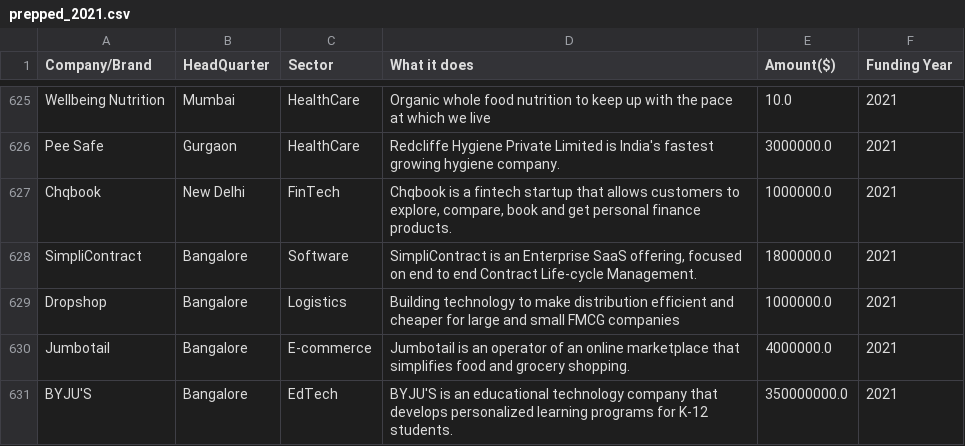
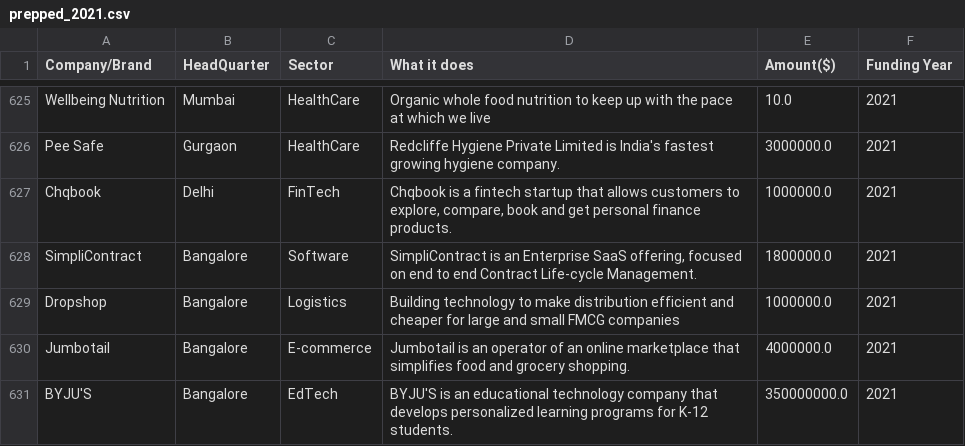
Before and after one commit to AlhassanLuqman/GROUP-ATHENS-LP1-Data_Analysis, a CSV file: data/prepped_2021.csv, drawn as a sheet; only a part is shown, gaps mark what is left out; the diff covers the shown part only.

```diff
--- a/data/prepped_2021.csv
+++ b/data/prepped_2021.csv
@@ -626,3 +626,3 @@ Wellbeing Nutrition,Mumbai,HealthCare,Organic whole food nutrition to keep up wi
 Pee Safe,Gurgaon,HealthCare,Redcliffe Hygiene Private Limited is India's fastest growing hygiene company.,3000000.0,2021
-Chqbook,New Delhi,FinTech,"Chqbook is a fintech startup that allows customers to explore, compare, book and get personal finance products.",1000000.0,2021
+Chqbook,Delhi,FinTech,"Chqbook is a fintech startup that allows customers to explore, compare, book and get personal finance products.",1000000.0,2021
 SimpliContract,Bangalore,Software,"SimpliContract is an Enterprise SaaS offering, focused on end to end Contract Life-cycle Management.",1800000.0,2021
```
Also changed, not shown: 142 edited cells elsewhere in this file, data/merged_dataset.csv, data/prepped_2020.csv, 1 other file.
